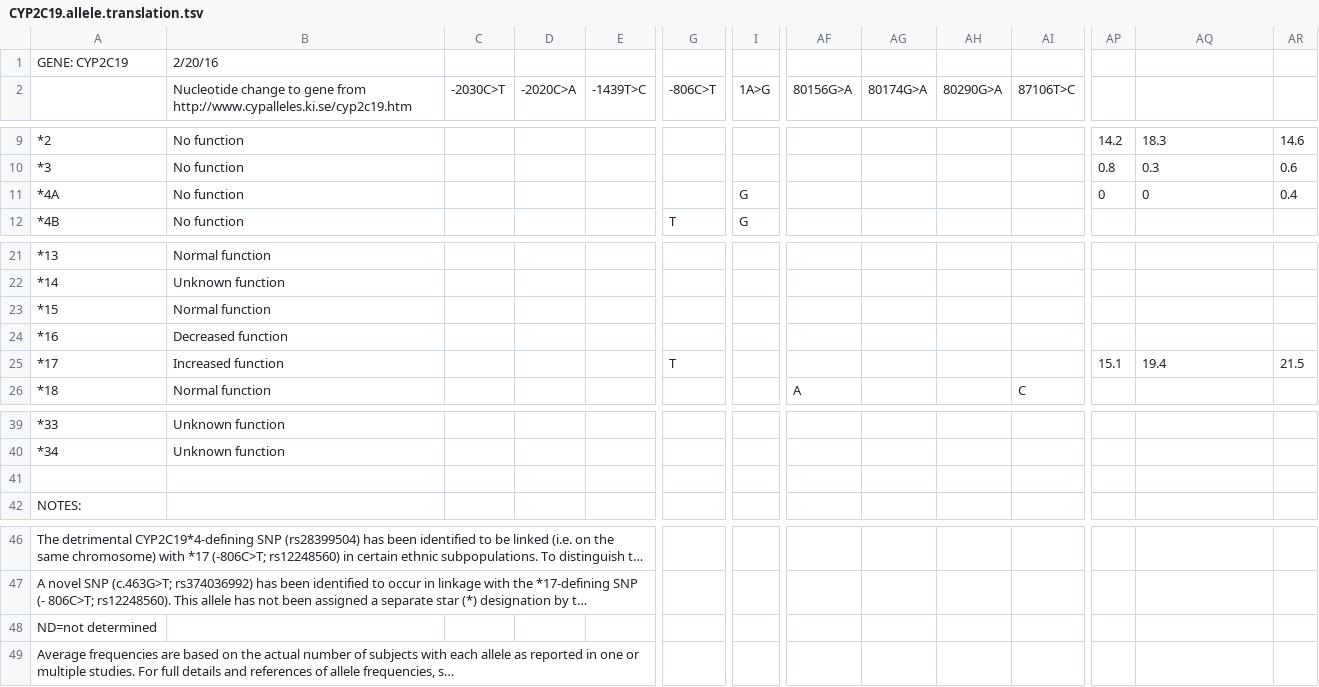
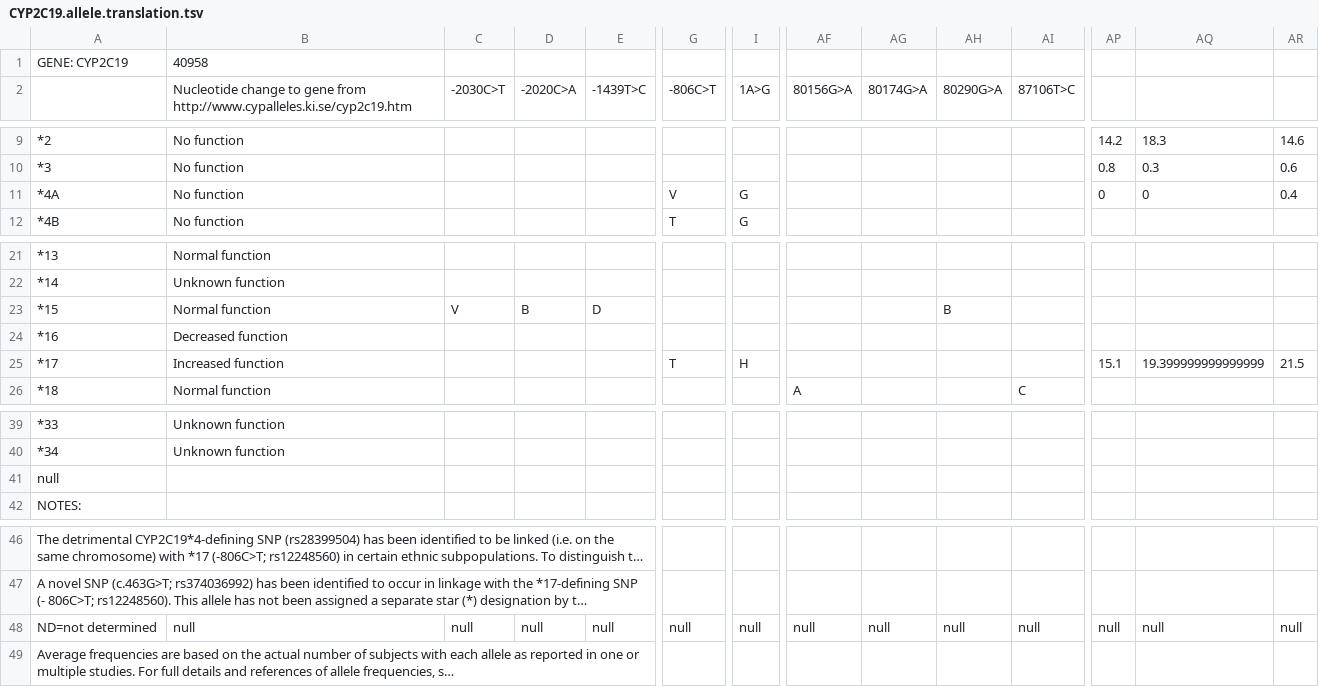
Before and after one commit to xiaojay/cpic-data, a TSV file: translations/CYP2C19.allele.translation.tsv, drawn as a sheet; only a part is shown, gaps mark what is left out; long unchanged cells end in …; removed rows and columns are numbered as before the commit, all else as after; rows hold the shown columns only; the diff names each change by its address in the sheet, - before the commit and + after, or states it on an @@ line.

```diff
--- a/translations/CYP2C19.allele.translation.tsv
+++ b/translations/CYP2C19.allele.translation.tsv
-B1: 2/20/16
+B1: 40958
-G11: (empty)
+G11: V
-C23: (empty)
+C23: V
-D23: (empty)
+D23: B
-E23: (empty)
+E23: D
-AH23: (empty)
+AH23: B
-I25: (empty)
+I25: H
-AQ25: 19.4
+AQ25: 19.399999999999999
-A41: (empty)
+A41: null
-row 48: ND=not determined
+row 48: ND=not determined | null | null | null | null | null | null | null | null | null | null | null | null | null
```
Also changed, not shown: translations/CYP2C9.allele.translation.tsv, translations/CYP3A5.allele.translation.tsv, 4 other files.
